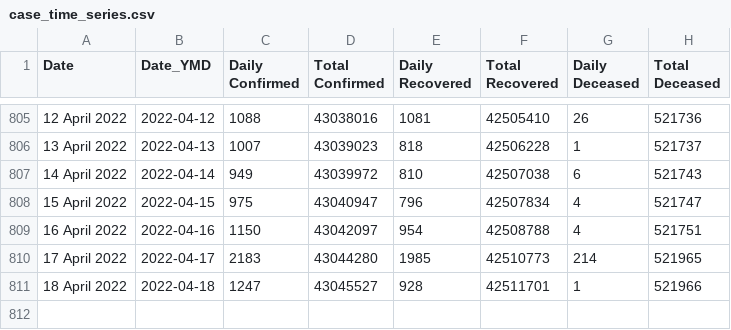
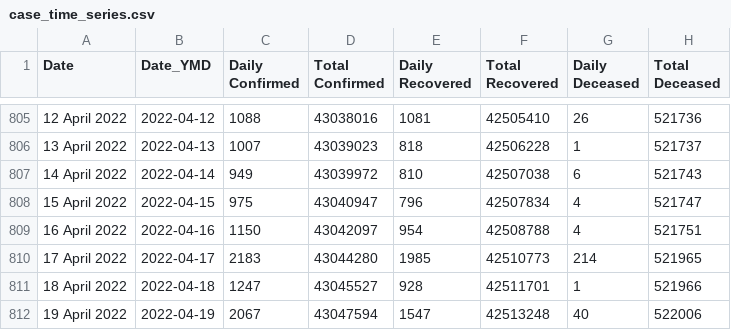
Before and after one commit to incovid19/data, a CSV file: csv/latest/case_time_series.csv, drawn as a sheet; only a part is shown, gaps mark what is left out; the diff names each change by its address in the sheet, - before the commit and + after, or states it on an @@ line.

```diff
--- a/csv/latest/case_time_series.csv
+++ b/csv/latest/case_time_series.csv
+row 812: 19 April 2022 | 2022-04-19 | 2067 | 43047594 | 1547 | 42513248 | 40 | 522006
```
Also changed, not shown: csv/latest/district_wise.csv, csv/latest/state_wise.csv, 44 other files.
